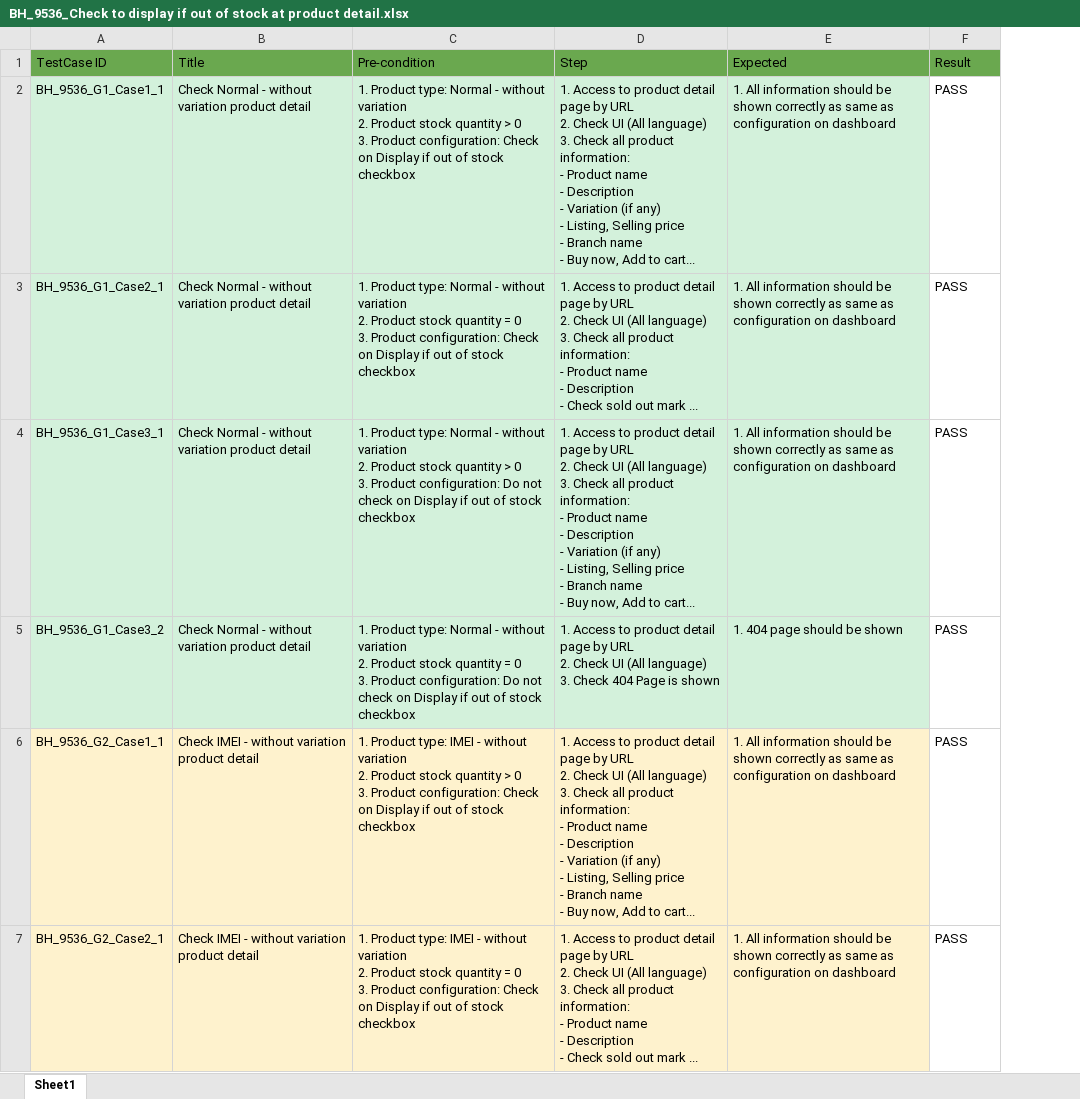
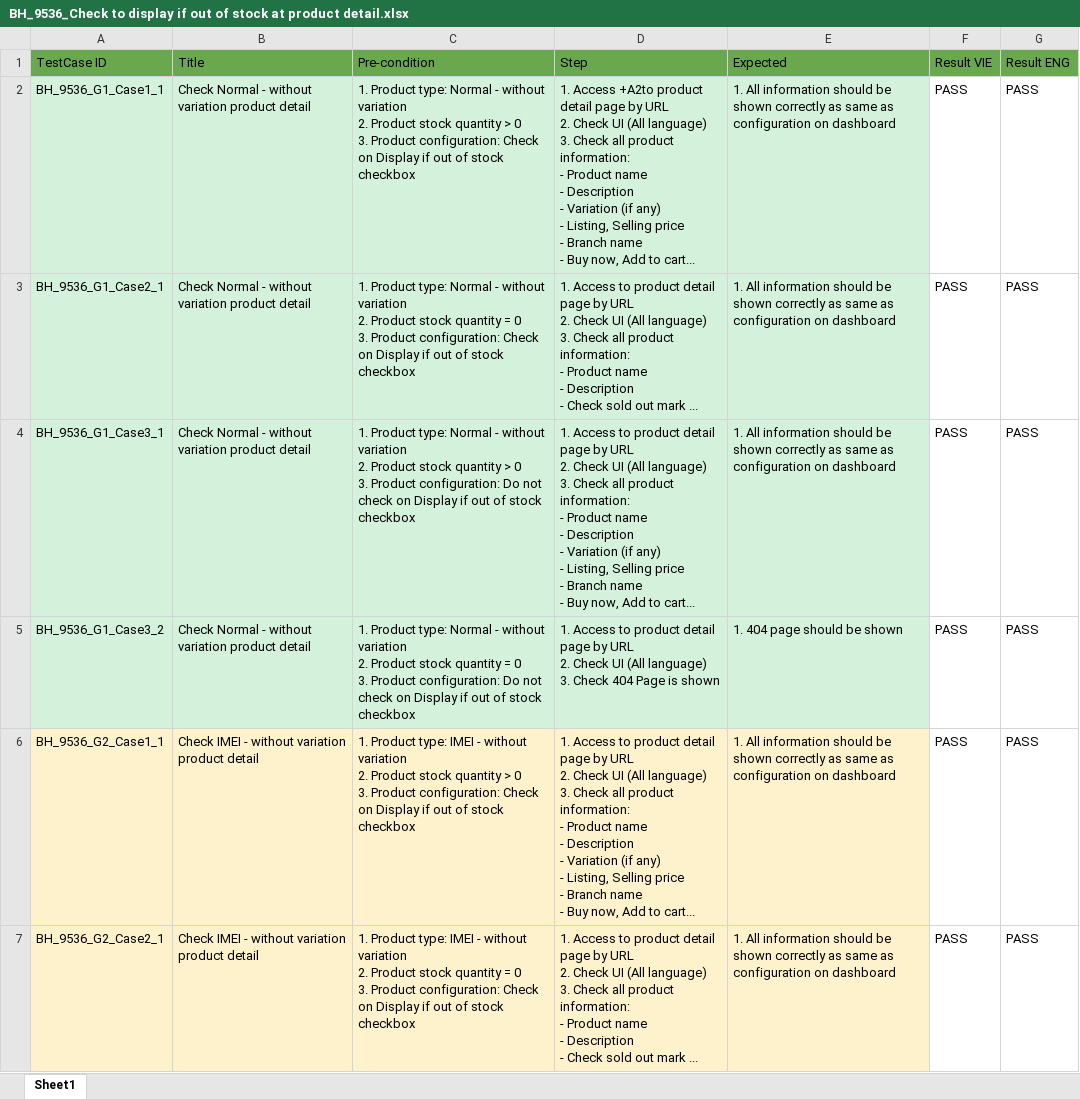
Before and after one commit to VTTV17/vigod, an Excel workbook: src/main/resources/excels/check_product_detail_sf/BH_9536_Check to display if out of stock at product detail.xlsx, sheet Sheet1, drawn as a sheet; only a part is shown; values as stored, in another font and other column widths than the file's, no borders; the diff names each change by its address in the sheet, - before the commit and + after, or states it on an @@ line.

```diff
--- a/src/main/resources/excels/check_product_detail_sf/BH_9536_Check to display if out of stock at product detail.xlsx (sheet Sheet1)
+++ b/src/main/resources/excels/check_product_detail_sf/BH_9536_Check to display if out of stock at product detail.xlsx (sheet Sheet1)
+column G (Result ENG), rows 2-7: all PASS
-F1: Result
+F1: Result VIE
-D2 (Step): 1. Access to product detail…
+D2 (Step): 1. Access +A2to product detail…
```
Also changed, not shown: src/main/resources/excels/check_product_detail_sf/BH_8616_Check hide remaining stock on online store.xlsx, src/main/resources/excels/check_product_detail_sf/BH_8887_View discount campaign at product detail.xlsx, 20 other files.
